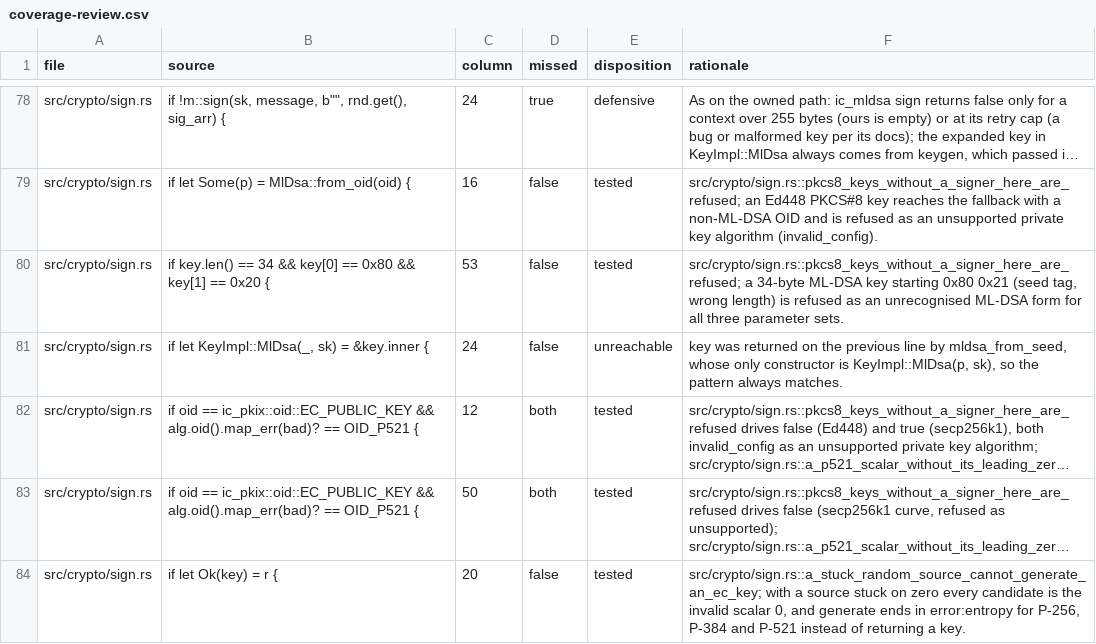
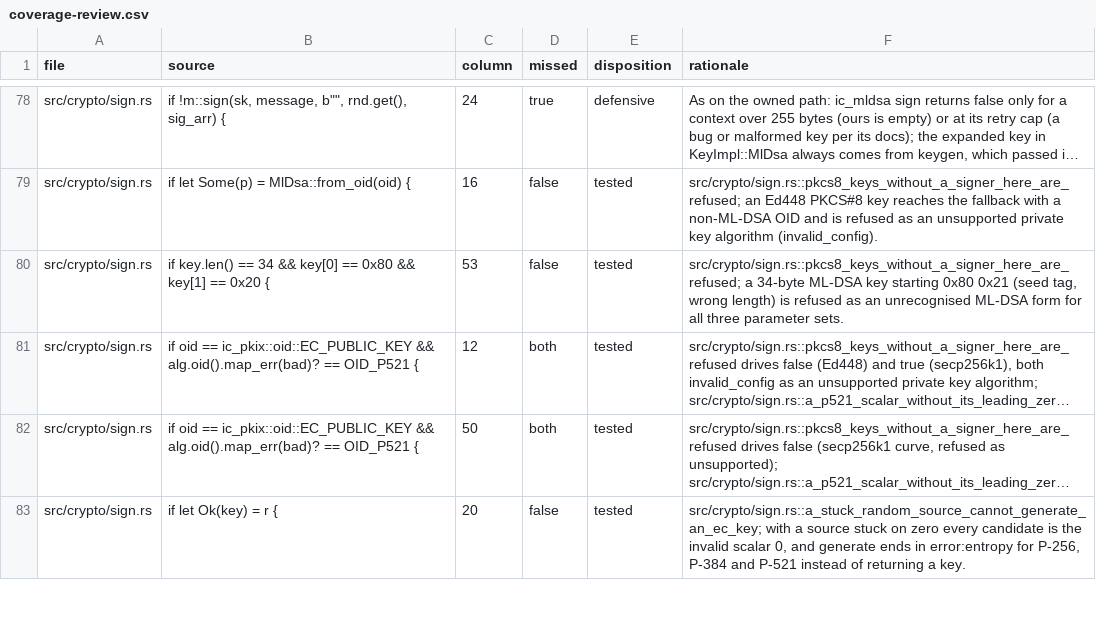
Before and after one commit to nervosys/IronSocketLayer, a CSV file: docs/evidence/coverage-review.csv, drawn as a sheet; only a part is shown, gaps mark what is left out; long unchanged cells end in …; the diff names each change by its address in the sheet, - before the commit and + after, or states it on an @@ line.

```diff
--- a/docs/evidence/coverage-review.csv
+++ b/docs/evidence/coverage-review.csv
-row 81: src/crypto/sign.rs | if let KeyImpl::MlDsa(_, sk) = &key.inner { | 24 | false | unreachable | key was returned on the previous line by mldsa_from_seed, whose only constructor is KeyImpl::MlDsa(p, sk), so the pattern always matches.
```
Also changed, not shown: 1 other file.
